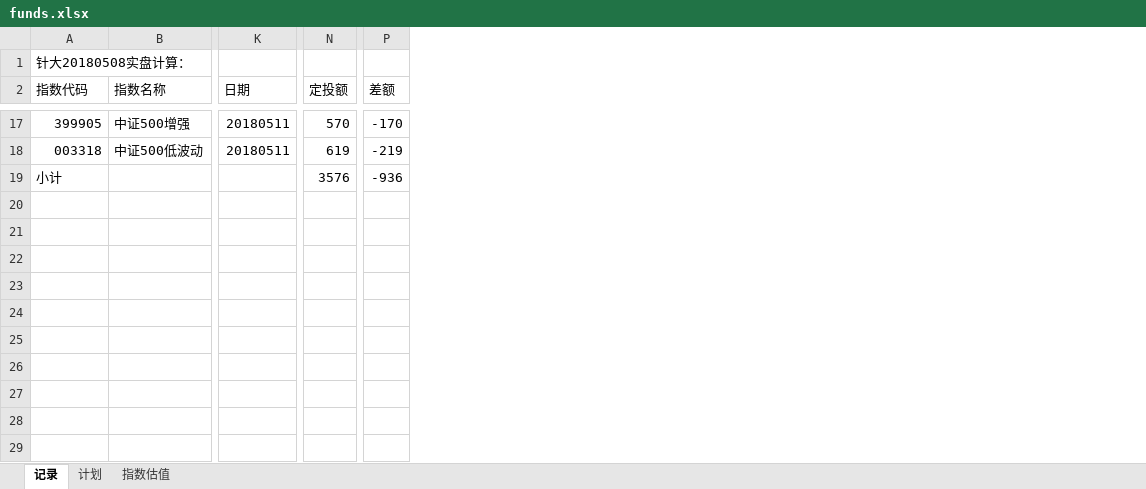
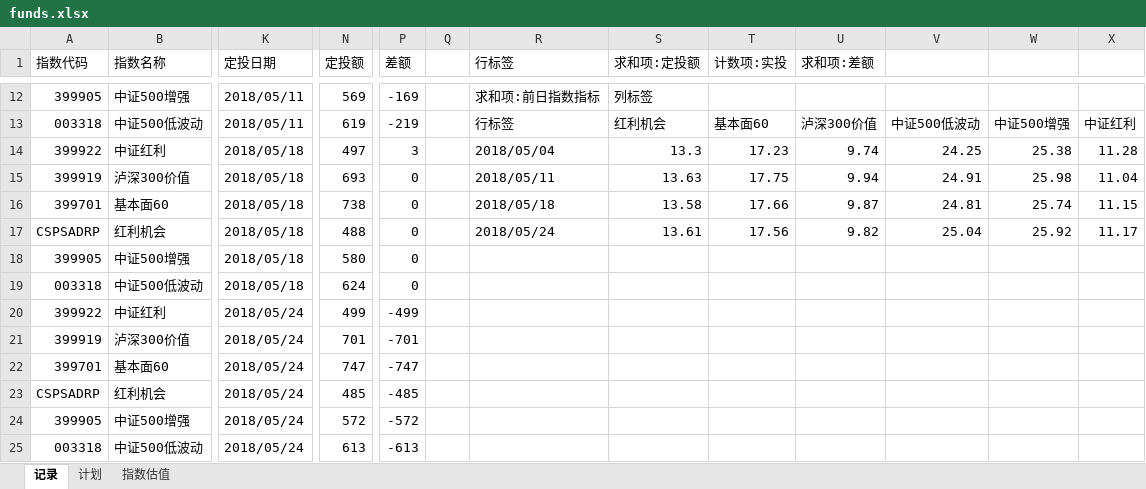
Before and after one commit to xstarcd/xstarcd.github.io, an Excel workbook: wiki/img/fund/funds.xlsx, sheet 记录, drawn as a sheet; only a part is shown, gaps mark what is left out; values as stored, in another font and other column widths than the file's, no cell formats; charts and pictures not drawn; removed rows and columns are numbered as before the commit, all else as after; rows hold the shown columns only; the diff covers the shown part only; the diff names each change by its address in the sheet, - before the commit and + after, or states it on an @@ line.

Commit message:
funds

```diff
--- a/wiki/img/fund/funds.xlsx (sheet 记录)
+++ b/wiki/img/fund/funds.xlsx (sheet 记录)
-column K (日期), rows 17-18: 20180511 | 20180511
+column K (定投日期), rows 12-13: 2018/05/11 | 2018/05/11
+column Q, empty
+column R (行标签), rows 12-13: 求和项:前日指数指标 | 行标签
+column S (求和项:定投额), rows 12-13: 列标签 | 红利机会
+column T (计数项:实投), row 13: 基本面60
+column U (求和项:差额), row 13: 泸深300价值
+column V, row 13: 中证500低波动
+column W, row 13: 中证500增强
+column X, row 13: 中证红利
-row 1: 针大20180508实盘计算：
-N12 (定投额): 570
+N12 (定投额): 569
-P12 (差额): -170
+P12 (差额): -169
-row 19: 小计 |  |  | 3576 | -936
+row 14: 399922 | 中证红利 | 2018/05/18 | 497 | 3 |  | 2018/05/04 | 13.3 | 17.23 | 9.74 | 24.25 | 25.38 | 11.28
+row 15: 399919 | 泸深300价值 | 2018/05/18 | 693 | 0 |  | 2018/05/11 | 13.63 | 17.75 | 9.94 | 24.91 | 25.98 | 11.04
+row 16: 399701 | 基本面60 | 2018/05/18 | 738 | 0 |  | 2018/05/18 | 13.58 | 17.66 | 9.87 | 24.81 | 25.74 | 11.15
+row 17: CSPSADRP | 红利机会 | 2018/05/18 | 488 | 0 |  | 2018/05/24 | 13.61 | 17.56 | 9.82 | 25.04 | 25.92 | 11.17
+row 18: 399905 | 中证500增强 | 2018/05/18 | 580 | 0
+row 19: 003318 | 中证500低波动 | 2018/05/18 | 624 | 0
+row 20: 399922 | 中证红利 | 2018/05/24 | 499 | -499
+row 21: 399919 | 泸深300价值 | 2018/05/24 | 701 | -701
+row 22: 399701 | 基本面60 | 2018/05/24 | 747 | -747
+row 23: CSPSADRP | 红利机会 | 2018/05/24 | 485 | -485
+row 24: 399905 | 中证500增强 | 2018/05/24 | 572 | -572
+row 25: 003318 | 中证500低波动 | 2018/05/24 | 613 | -613
```
Also changed, not shown: 3 added rows, 7 removed rows, 1 moved row and 47 edited cells elsewhere in this sheet, cell formats, formulas that keep their value, charts or pictures, 2 other files.
